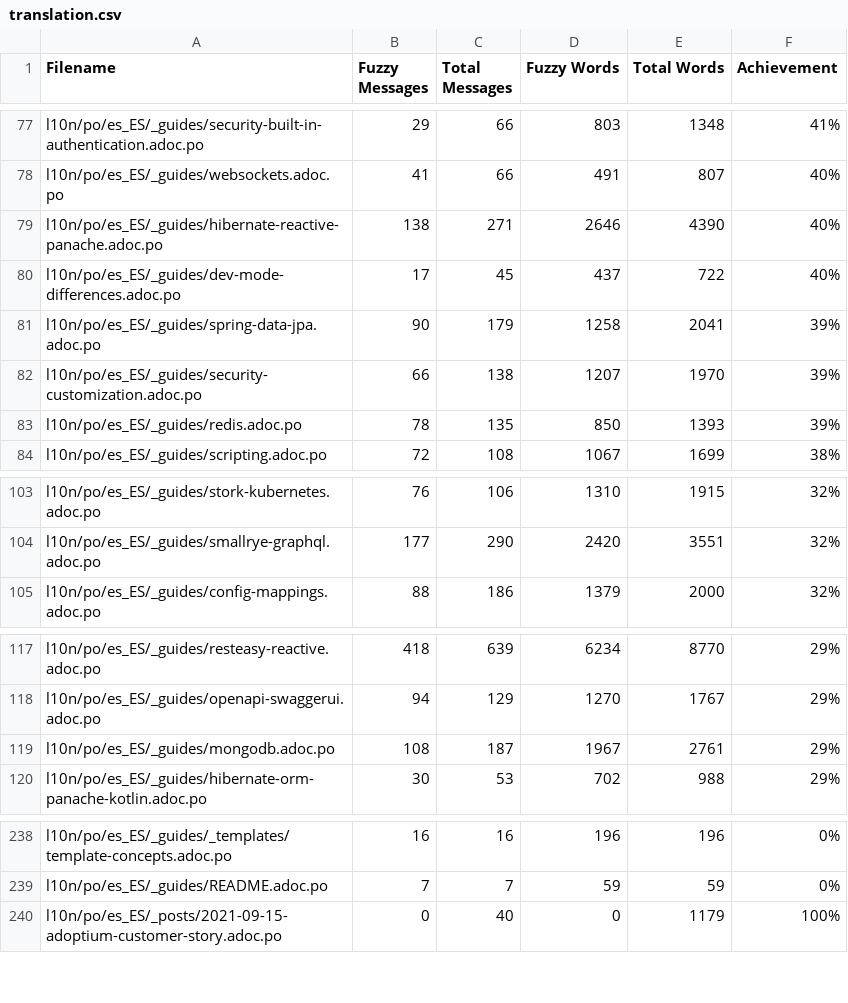
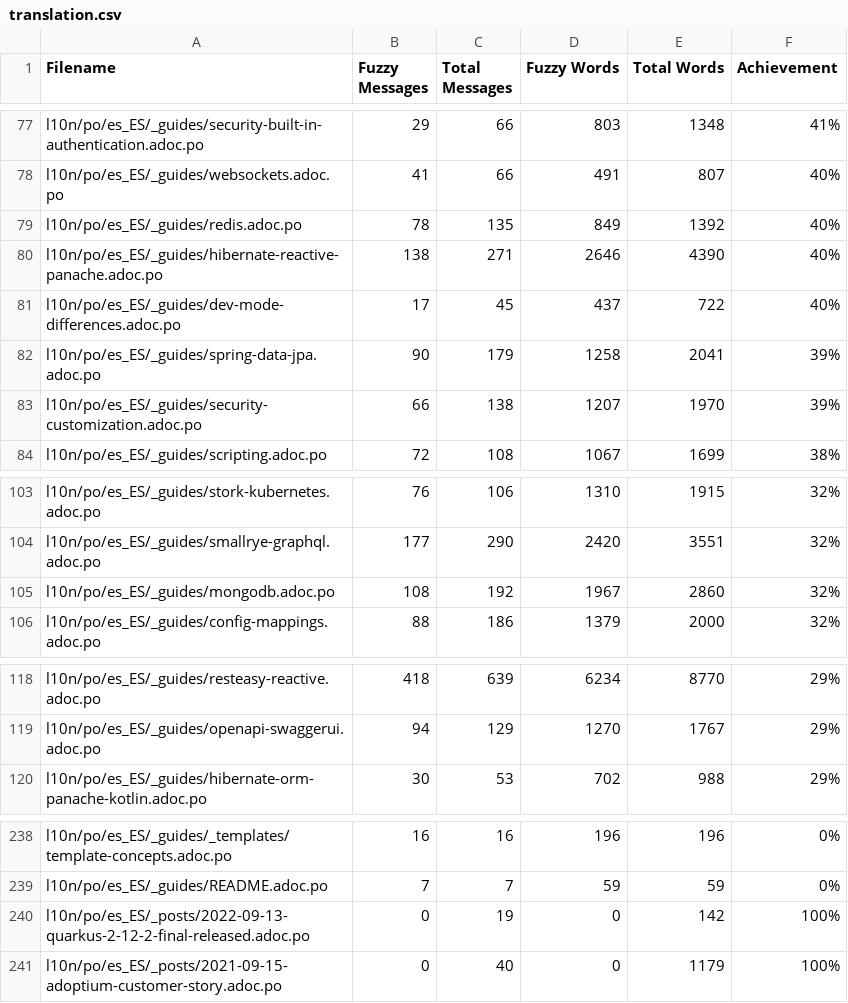
Before and after one commit to quarkusio/pt.quarkus.io, a CSV file: l10n/stats/translation.csv, drawn as a sheet; only a part is shown, gaps mark what is left out.

Commit message:
Update translation stats

```diff
--- a/l10n/stats/translation.csv
+++ b/l10n/stats/translation.csv
@@ -78,2 +78,3 @@ l10n/po/es_ES/_guides/security-built-in-authentication.adoc.po, 29, 66, 803, 134
 l10n/po/es_ES/_guides/websockets.adoc.po, 41, 66, 491, 807 ,40%
+l10n/po/es_ES/_guides/redis.adoc.po, 78, 135, 849, 1392 ,40%
 l10n/po/es_ES/_guides/hibernate-reactive-panache.adoc.po, 138, 271, 2646, 4390 ,40%
@@ -82,3 +83,2 @@ l10n/po/es_ES/_guides/spring-data-jpa.adoc.po, 90, 179, 1258, 2041 ,39%
 l10n/po/es_ES/_guides/security-customization.adoc.po, 66, 138, 1207, 1970 ,39%
-l10n/po/es_ES/_guides/redis.adoc.po, 78, 135, 850, 1393 ,39%
 l10n/po/es_ES/_guides/scripting.adoc.po, 72, 108, 1067, 1699 ,38%
@@ -104,2 +104,3 @@ l10n/po/es_ES/_guides/stork-kubernetes.adoc.po, 76, 106, 1310, 1915 ,32%
 l10n/po/es_ES/_guides/smallrye-graphql.adoc.po, 177, 290, 2420, 3551 ,32%
+l10n/po/es_ES/_guides/mongodb.adoc.po, 108, 192, 1967, 2860 ,32%
 l10n/po/es_ES/_guides/config-mappings.adoc.po, 88, 186, 1379, 2000 ,32%
@@ -118,3 +119,2 @@ l10n/po/es_ES/_guides/resteasy-reactive.adoc.po, 418, 639, 6234, 8770 ,29%
 l10n/po/es_ES/_guides/openapi-swaggerui.adoc.po, 94, 129, 1270, 1767 ,29%
-l10n/po/es_ES/_guides/mongodb.adoc.po, 108, 187, 1967, 2761 ,29%
 l10n/po/es_ES/_guides/hibernate-orm-panache-kotlin.adoc.po, 30, 53, 702, 988 ,29%
@@ -239,2 +239,3 @@ l10n/po/es_ES/_guides/_templates/template-concepts.adoc.po, 16, 16, 196, 196 ,0%
 l10n/po/es_ES/_guides/README.adoc.po, 7, 7, 59, 59 ,0%
+l10n/po/es_ES/_posts/2022-09-13-quarkus-2-12-2-final-released.adoc.po, 0, 19, 0, 142 ,100%
 l10n/po/es_ES/_posts/2021-09-15-adoptium-customer-story.adoc.po, 0, 40, 0, 1179 ,100%
```
Also changed, not shown: l10n/stats/translation-sorted-by-fuzzy-words.csv.
